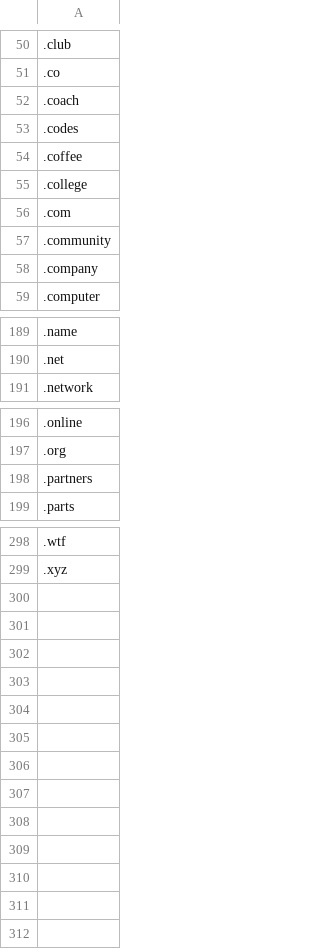
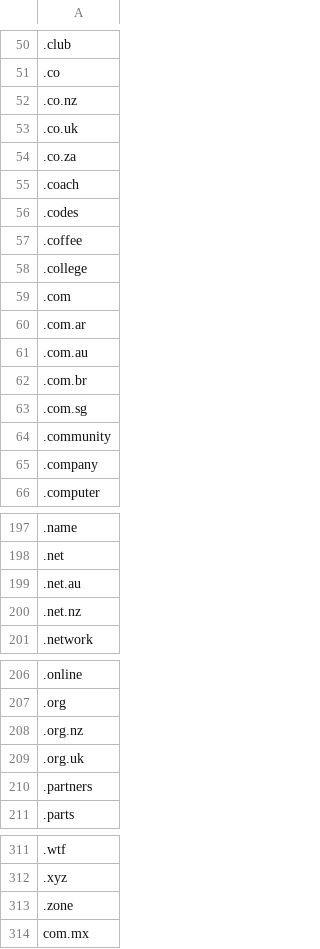
Before and after one commit to EmanH/route53-tld-list, a CSV file: route53-tld-list.csv, drawn as a sheet; only a part is shown, gaps mark what is left out; the diff covers the shown part only.

Commit message:
Added 15 new tlds to the list

```diff
--- a/route53-tld-list.csv
+++ b/route53-tld-list.csv
@@ -51,2 +51,5 @@
 .co
+.co.nz
+.co.uk
+.co.za
 .coach
@@ -56,2 +59,6 @@
 .com
+.com.ar
+.com.au
+.com.br
+.com.sg
 .community
@@ -190,2 +198,4 @@
 .net
+.net.au
+.net.nz
 .network
@@ -197,2 +207,4 @@
 .org
+.org.nz
+.org.uk
 .partners
@@ -299 +312,3 @@
 .xyz
+.zone
+com.mx
```
Also changed, not shown: 2 added rows elsewhere in this file.
